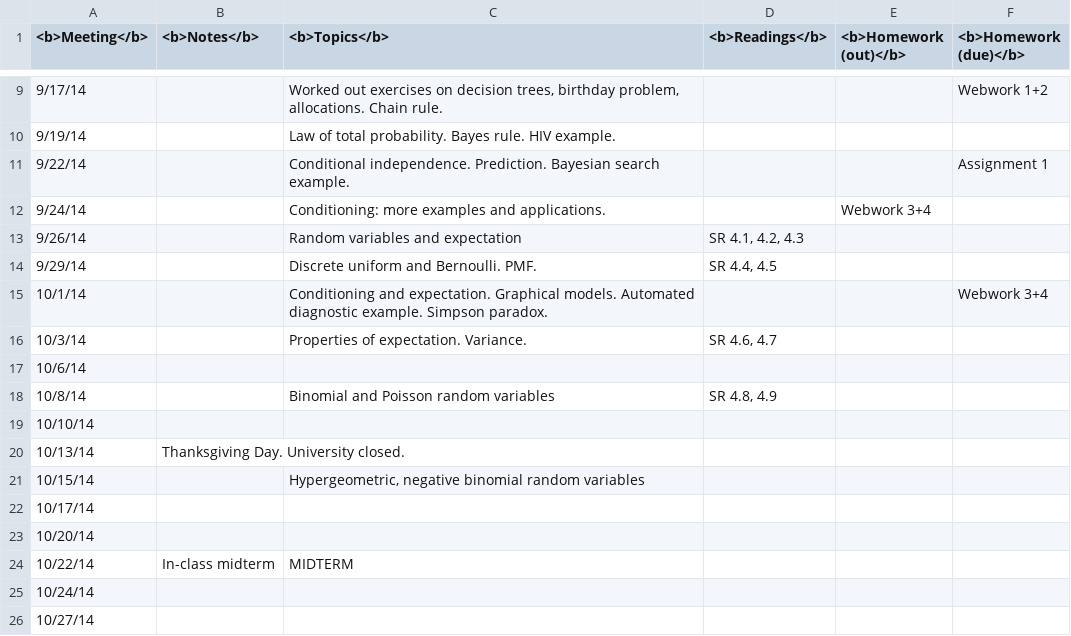
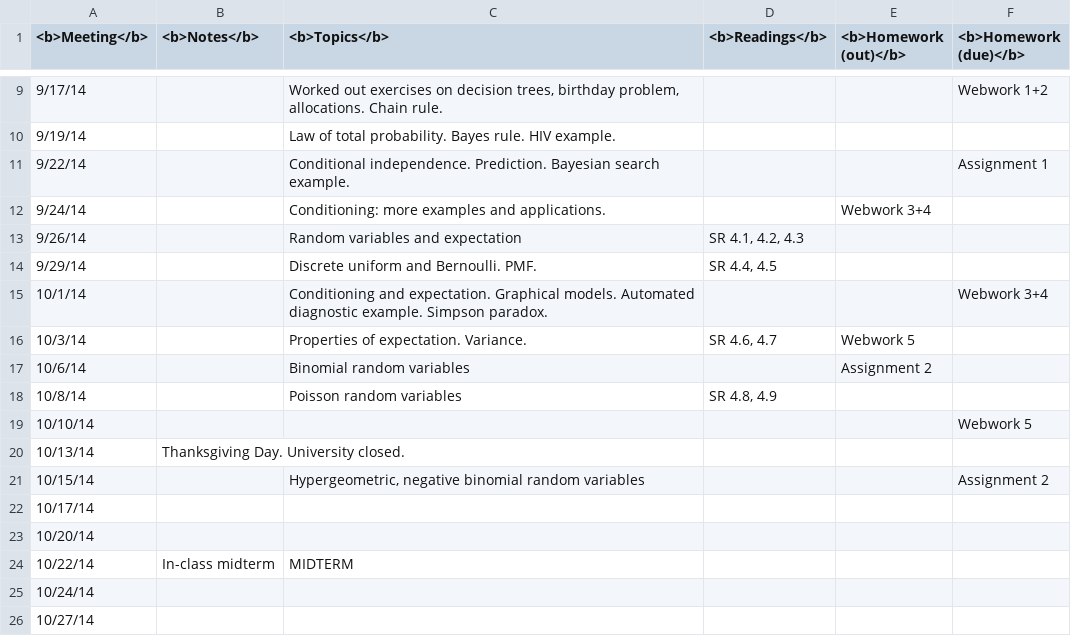
Before and after one commit to alexandrebouchard/stat302-web-fa2014-15, a CSV file: schedule.csv, drawn as a sheet; only a part is shown, gaps mark what is left out.

```diff
--- a/schedule.csv
+++ b/schedule.csv
@@ -15,8 +15,8 @@
 "10/1/14",,"Conditioning and expectation. Graphical models. Automated diagnostic example. Simpson paradox.",,,"Webwork 3+4"
-"10/3/14",,"Properties of expectation. Variance.","SR 4.6, 4.7",,
-"10/6/14",,,,,
-"10/8/14",,"Binomial and Poisson random variables","SR 4.8, 4.9",,
-"10/10/14",,,,,
+"10/3/14",,"Properties of expectation. Variance.","SR 4.6, 4.7","Webwork 5",
+"10/6/14",,"Binomial random variables",,"Assignment 2",
+"10/8/14",,"Poisson random variables","SR 4.8, 4.9",,
+"10/10/14",,,,,"Webwork 5"
 "10/13/14","Thanksgiving Day. University closed. ",,,,
-"10/15/14",,"Hypergeometric, negative binomial random variables",,,
+"10/15/14",,"Hypergeometric, negative binomial random variables",,,"Assignment 2"
 "10/17/14",,,,,
```
Also changed, not shown: 3 other files.
